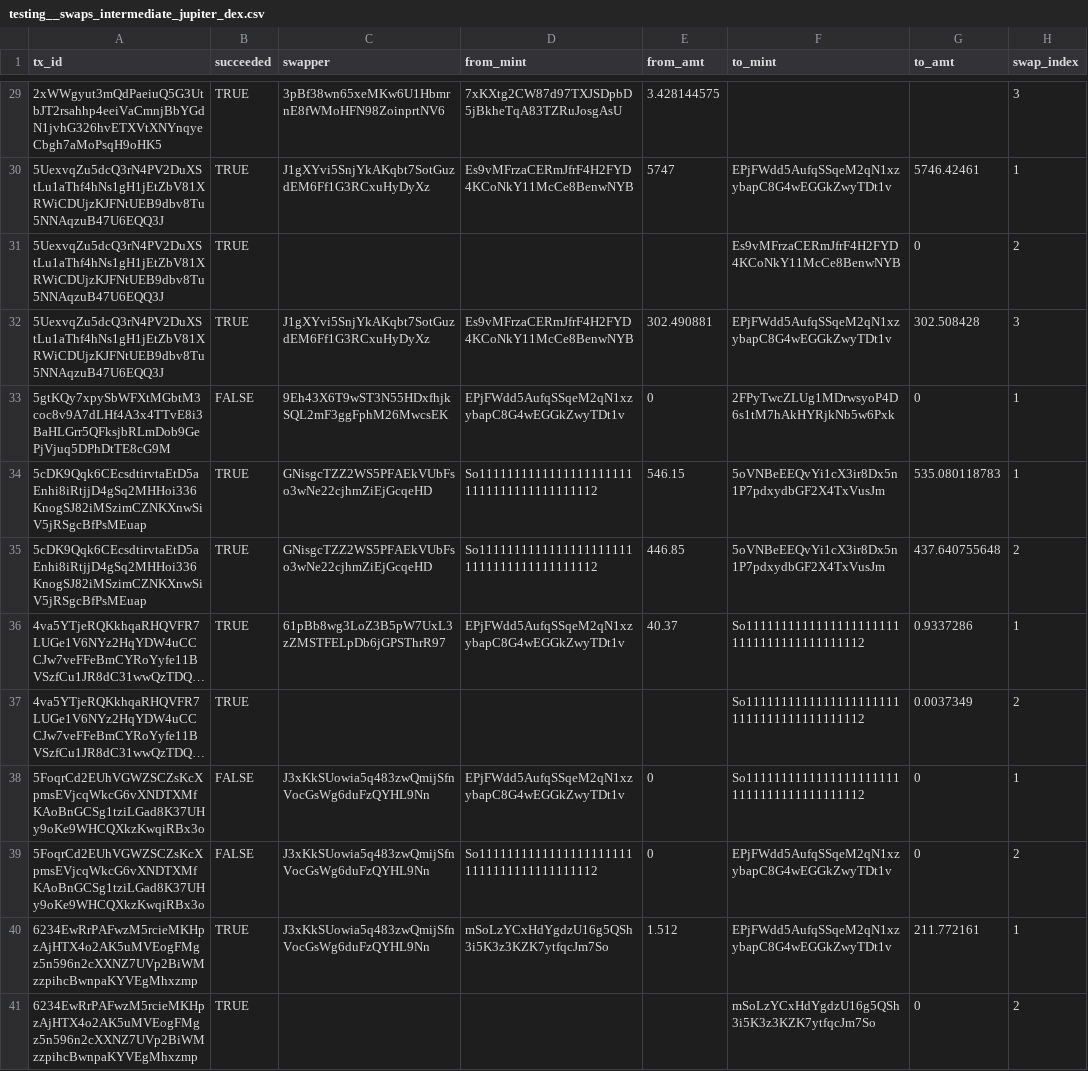
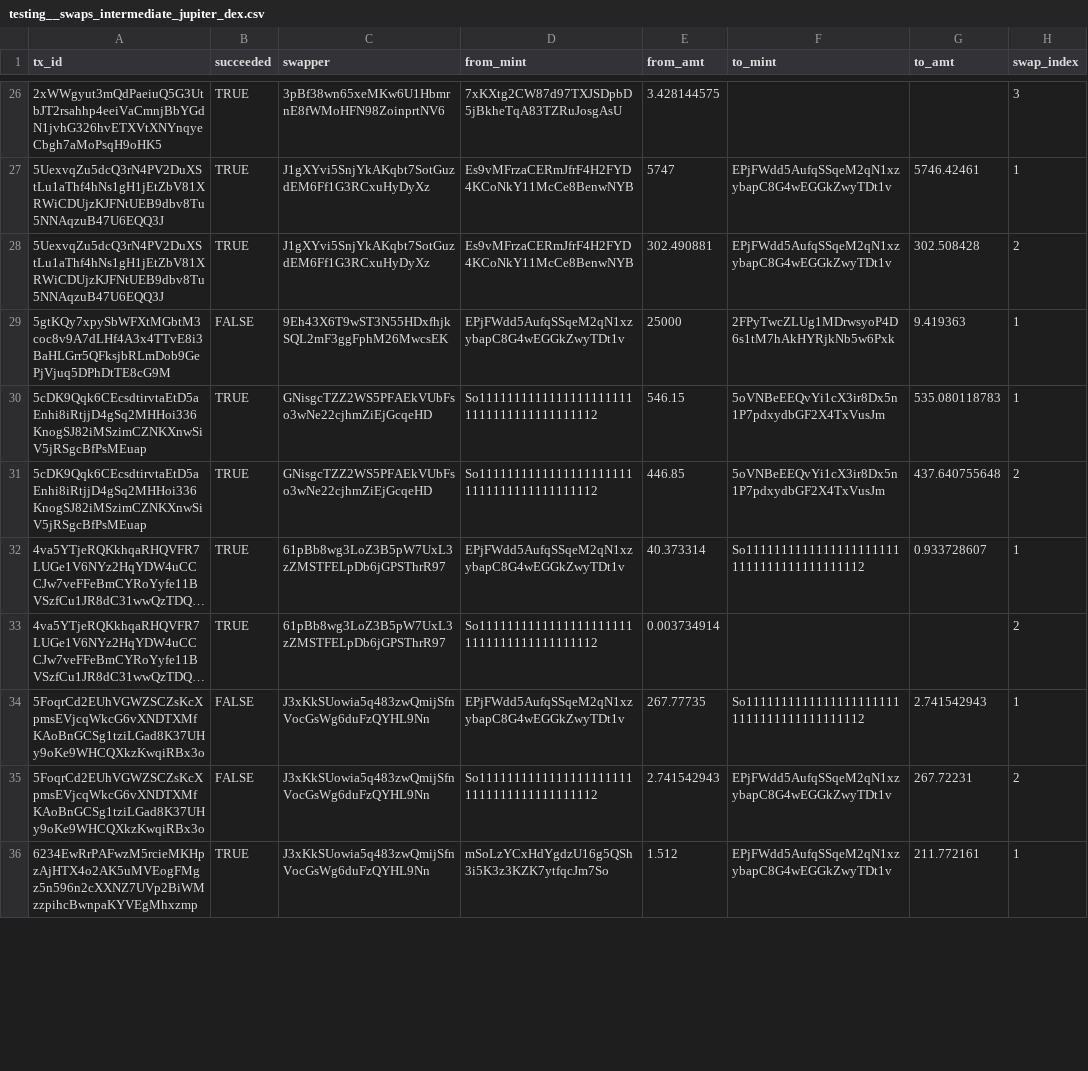
Before and after one commit to FlipsideCrypto/solana-models, a CSV file: data/testing__swaps_intermediate_jupiter_dex.csv, drawn as a sheet; only a part is shown, gaps mark what is left out; long unchanged cells end in …; removed rows and columns are numbered as before the commit, all else as after; the diff covers the shown part only; the diff names each change by its address in the sheet, - before the commit and + after, or states it on an @@ line.

```diff
--- a/data/testing__swaps_intermediate_jupiter_dex.csv
+++ b/data/testing__swaps_intermediate_jupiter_dex.csv
-row 31: 5UexvqZu5dcQ3rN4PV2DuXStLu1aThf4hNs1gH1jEtZbV81XRWiCDUjzKJFNtUEB9dbv8Tu5NNAqzuB47U6EQQ3J | TRUE |  |  |  | Es9vMFrzaCERmJfrF4H2FYD4KCoNkY11McCe8BenwNYB | 0 | 2
-H28 (swap_index): 3
+H28 (swap_index): 2
-E29 (from_amt): 0
+E29 (from_amt): 25000
-G29 (to_amt): 0
+G29 (to_amt): 9.419363
-E32 (from_amt): 40.37
+E32 (from_amt): 40.373314
-G32 (to_amt): 0.9337286
+G32 (to_amt): 0.933728607
-C33 (swapper): (empty)
+C33 (swapper): 61pBb8wg3LoZ3B5pW7UxL3zZMSTFELpDb6jGPSThrR97
-D33 (from_mint): (empty)
+D33 (from_mint): So11111111111111111111111111111111111111112
-E33 (from_amt): (empty)
+E33 (from_amt): 0.003734914
-F33 (to_mint): So11111111111111111111111111111111111111112
+F33 (to_mint): (empty)
-G33 (to_amt): 0.0037349
+G33 (to_amt): (empty)
-E34 (from_amt): 0
+E34 (from_amt): 267.77735
-G34 (to_amt): 0
+G34 (to_amt): 2.741542943
-E35 (from_amt): 0
+E35 (from_amt): 2.741542943
-G35 (to_amt): 0
+G35 (to_amt): 267.72231
-row 41: 6234EwRrPAFwzM5rcieMKHpzAjHTX4o2AK5uMVEogFMgz5n596n2cXXNZ7UVp2BiWMzzpihcBwnpaKYVEgMhxzmp | TRUE |  |  |  | mSoLzYCxHdYgdzU16g5QSh3i5K3z3KZK7ytfqcJm7So | 0 | 2
```
Also changed, not shown: 1 added row, 7 removed rows and 9 edited cells elsewhere in this file, 1 other file.
